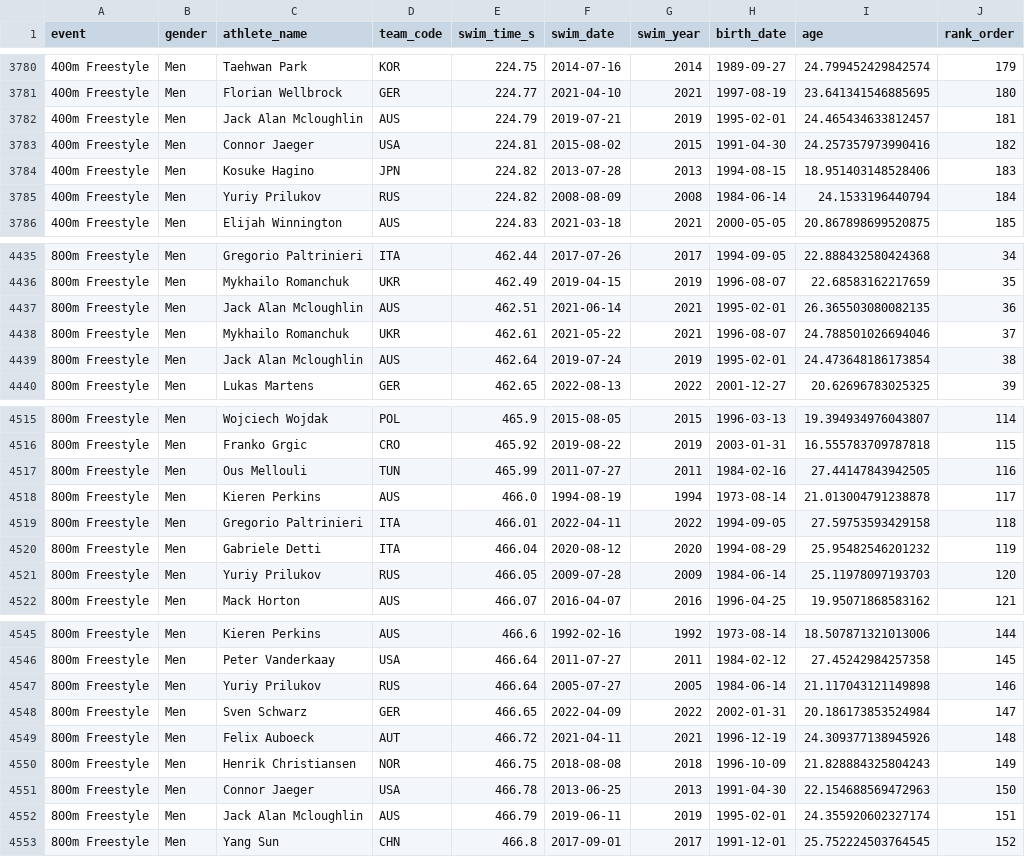
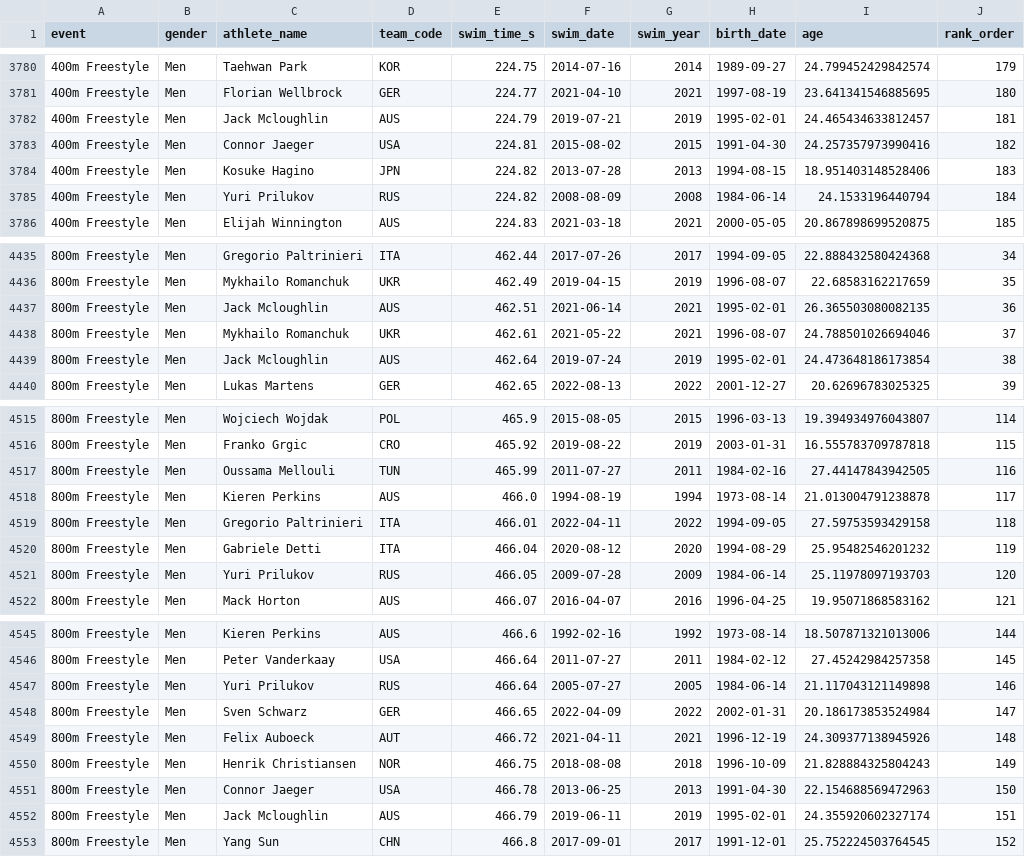
Before and after one commit to perazaf1/swimming-analysis-acp, a CSV file: data/processed/top_perf_cleaned.csv, drawn as a sheet; only a part is shown, gaps mark what is left out; the diff covers the shown part only; the diff names each change by its address in the sheet, - before the commit and + after, or states it on an @@ line.

```diff
--- a/data/processed/top_perf_cleaned.csv
+++ b/data/processed/top_perf_cleaned.csv
-C3782 (athlete_name): Jack Alan Mcloughlin
+C3782 (athlete_name): Jack Mcloughlin
-C3785 (athlete_name): Yuriy Prilukov
+C3785 (athlete_name): Yuri Prilukov
-C4437 (athlete_name): Jack Alan Mcloughlin
+C4437 (athlete_name): Jack Mcloughlin
-C4439 (athlete_name): Jack Alan Mcloughlin
+C4439 (athlete_name): Jack Mcloughlin
-C4517 (athlete_name): Ous Mellouli
+C4517 (athlete_name): Oussama Mellouli
-C4521 (athlete_name): Yuriy Prilukov
+C4521 (athlete_name): Yuri Prilukov
-C4547 (athlete_name): Yuriy Prilukov
+C4547 (athlete_name): Yuri Prilukov
-C4552 (athlete_name): Jack Alan Mcloughlin
+C4552 (athlete_name): Jack Mcloughlin
```
Also changed, not shown: 63 edited cells elsewhere in this file, data/processed/longitudinal_100m_nl.csv, data/processed/multi_event_matrix.csv, 13 other files.
